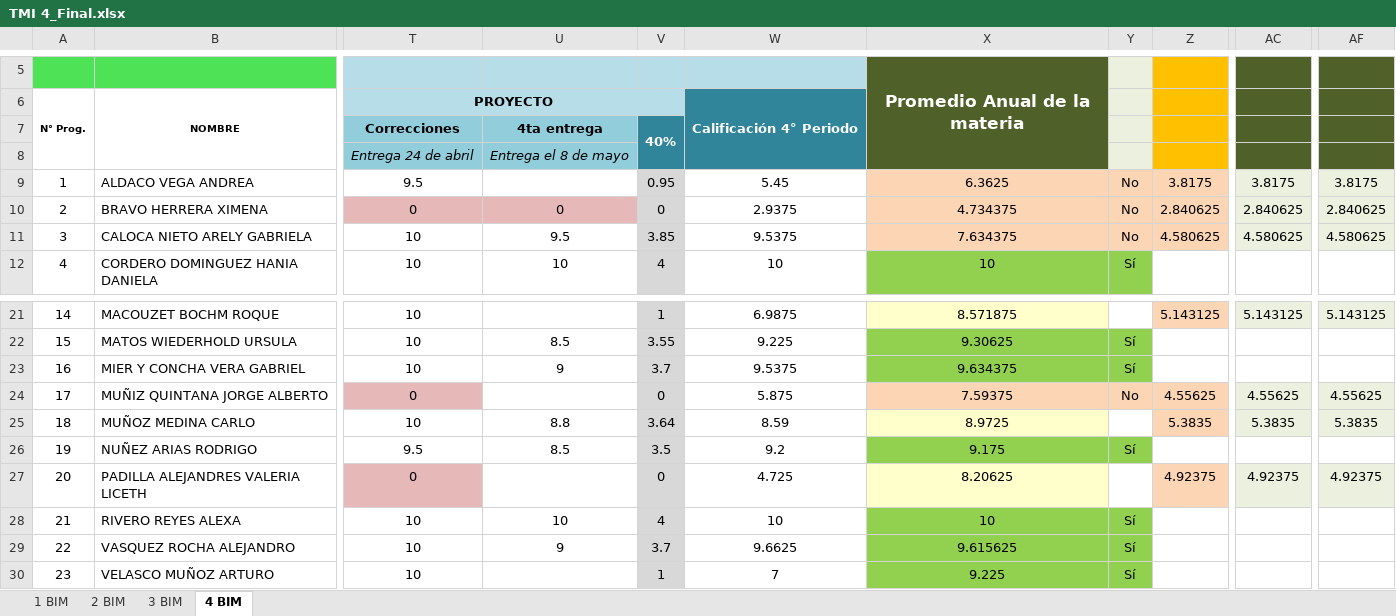
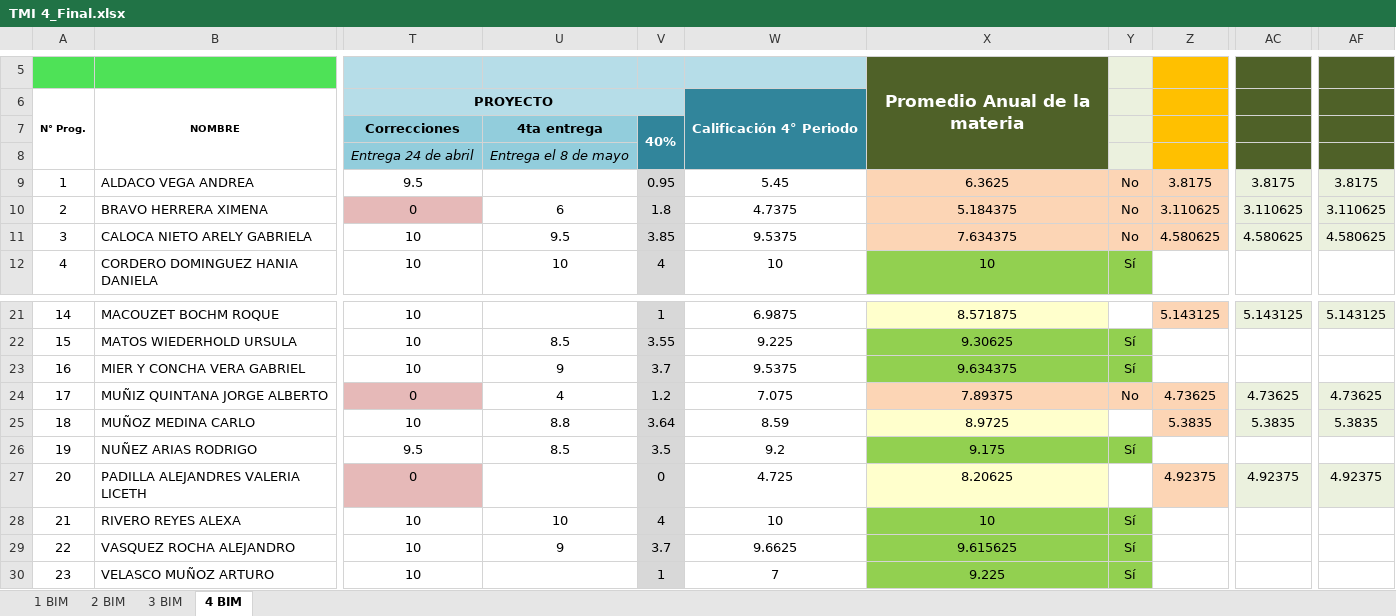
Before and after one commit to Adrifelcha/afchavez-019, an Excel workbook: JeanPiaget/2019-2020/Listas/TMI 4_Final.xlsx, sheet 4 BIM, drawn as a sheet; only a part is shown, gaps mark what is left out; values as stored, in another font and other column widths than the file's, no borders; charts and pictures not drawn; the diff names each change by its address in the sheet, - before the commit and + after, or states it on an @@ line.

```diff
--- a/JeanPiaget/2019-2020/Listas/TMI 4_Final.xlsx (sheet 4 BIM)
+++ b/JeanPiaget/2019-2020/Listas/TMI 4_Final.xlsx (sheet 4 BIM)
-U10 (4ta entrega): 0
+U10 (4ta entrega): 6
-U10 fill: #E6B9B8
+U10 fill: none
-V10 (40%): 0
+V10 (40%): 1.8
-W10: 2.9375
+W10: 4.7375
-X10: 4.734375
+X10: 5.184375
-Z10: 2.840625
+Z10: 3.110625
-AC10: 2.840625
+AC10: 3.110625
-AF10: 2.840625
+AF10: 3.110625
-U24 (4ta entrega): (empty)
+U24 (4ta entrega): 4
-V24 (40%): 0
+V24 (40%): 1.2
-W24: 5.875
+W24: 7.075
-X24: 7.59375
+X24: 7.89375
-Z24: 4.55625
+Z24: 4.73625
-AC24: 4.55625
+AC24: 4.73625
-AF24: 4.55625
+AF24: 4.73625
```
Also changed, not shown: JeanPiaget/2019-2020/Listas/TMI 5-A_Final.xlsx, JeanPiaget/2019-2020/Listas/TMI 5-B_Final.xlsx, 36 other files.
